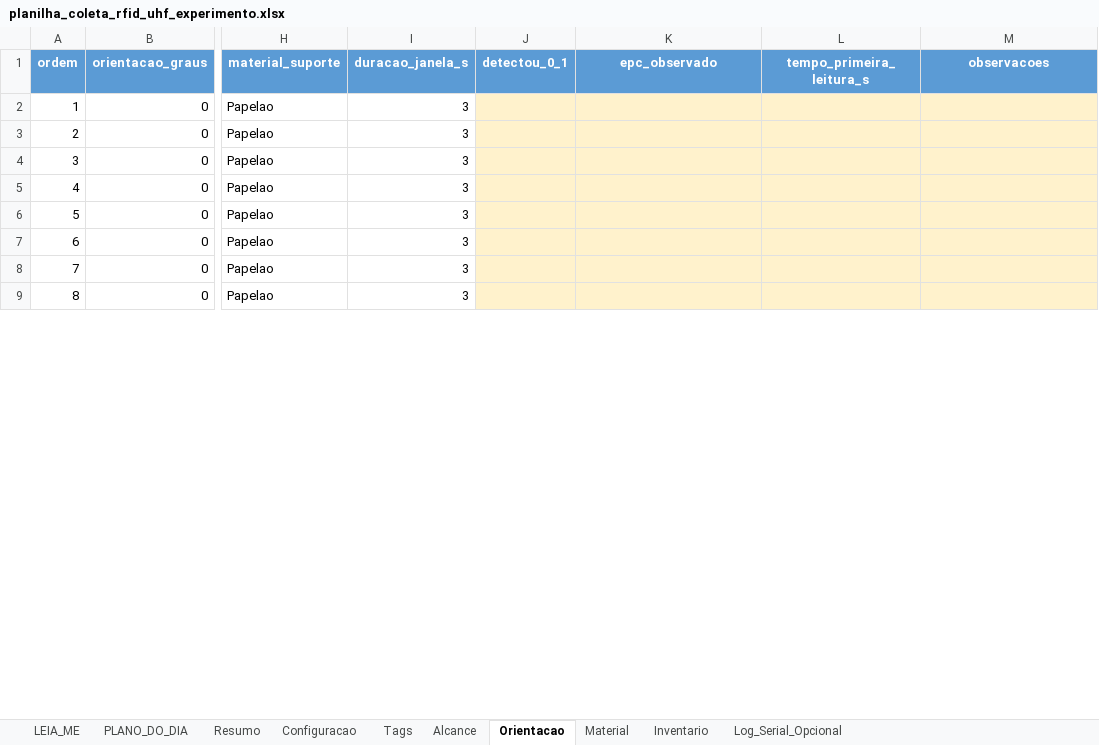
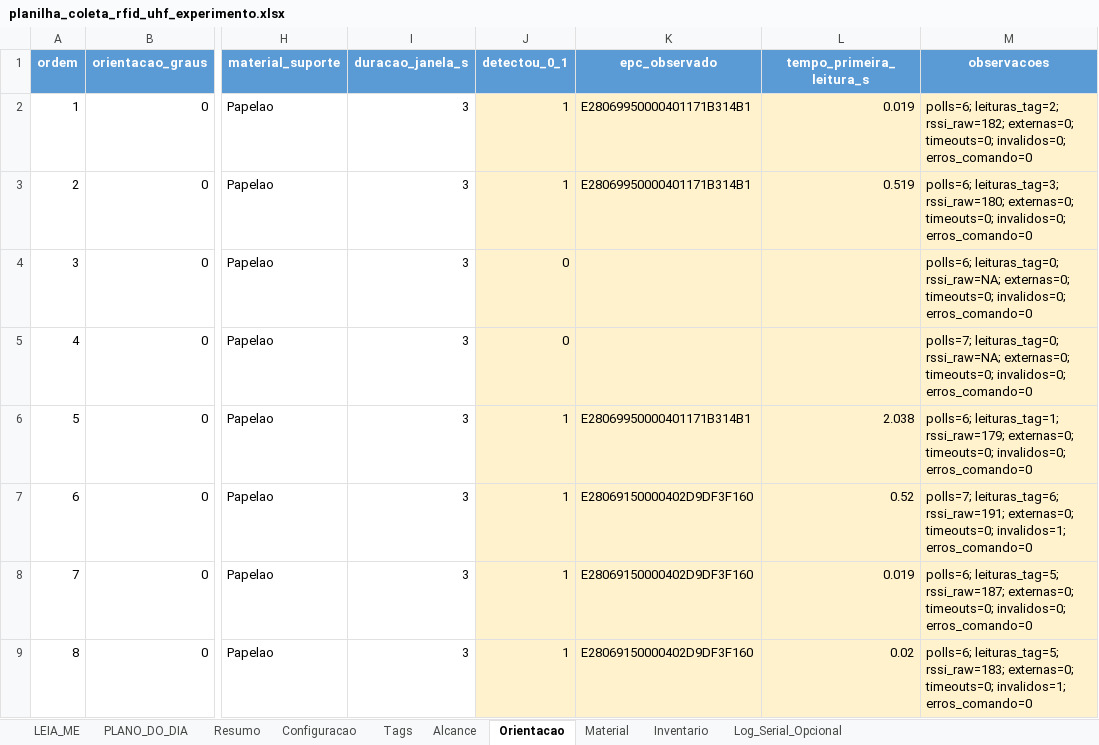
Before and after one commit to shounp/pg2, an Excel workbook: planilha_coleta_rfid_uhf_experimento.xlsx, sheet Orientacao, drawn as a sheet; only a part is shown, gaps mark what is left out; values as stored, in another font and other column widths than the file's, no borders; conditional formats not drawn; the diff covers the shown part only; the diff names each change by its address in the sheet, - before the commit and + after, or states it on an @@ line.

```diff
--- a/planilha_coleta_rfid_uhf_experimento.xlsx (sheet Orientacao)
+++ b/planilha_coleta_rfid_uhf_experimento.xlsx (sheet Orientacao)
-J2:J3 (detectou_0_1): (empty)
+J2:J3 (detectou_0_1): 1
-K2:K3 (epc_observado): (empty)
+K2:K3 (epc_observado): E28069950000401171B314B1
-L2 (tempo_primeira_leitura_s): (empty)
+L2 (tempo_primeira_leitura_s): 0.019
-M2 (observacoes): (empty)
+M2 (observacoes): polls=6; leituras_tag=2; rssi_raw=182; externas=0; timeouts=0; invalidos=0; erros_comando=0
-L3 (tempo_primeira_leitura_s): (empty)
+L3 (tempo_primeira_leitura_s): 0.519
-M3 (observacoes): (empty)
+M3 (observacoes): polls=6; leituras_tag=3; rssi_raw=180; externas=0; timeouts=0; invalidos=0; erros_comando=0
-J4:J5 (detectou_0_1): (empty)
+J4:J5 (detectou_0_1): 0
-M4 (observacoes): (empty)
+M4 (observacoes): polls=6; leituras_tag=0; rssi_raw=NA; externas=0; timeouts=0; invalidos=0; erros_comando=0
-M5 (observacoes): (empty)
+M5 (observacoes): polls=7; leituras_tag=0; rssi_raw=NA; externas=0; timeouts=0; invalidos=0; erros_comando=0
-J6:J9 (detectou_0_1): (empty)
+J6:J9 (detectou_0_1): 1
-K6 (epc_observado): (empty)
+K6 (epc_observado): E28069950000401171B314B1
-L6 (tempo_primeira_leitura_s): (empty)
+L6 (tempo_primeira_leitura_s): 2.038
-M6 (observacoes): (empty)
+M6 (observacoes): polls=6; leituras_tag=1; rssi_raw=179; externas=0; timeouts=0; invalidos=0; erros_comando=0
-K7:K9 (epc_observado): (empty)
+K7:K9 (epc_observado): E28069150000402D9DF3F160
-L7 (tempo_primeira_leitura_s): (empty)
+L7 (tempo_primeira_leitura_s): 0.52
-M7 (observacoes): (empty)
+M7 (observacoes): polls=7; leituras_tag=6; rssi_raw=191; externas=0; timeouts=0; invalidos=1; erros_comando=0
-L8 (tempo_primeira_leitura_s): (empty)
+L8 (tempo_primeira_leitura_s): 0.019
-M8 (observacoes): (empty)
+M8 (observacoes): polls=6; leituras_tag=5; rssi_raw=187; externas=0; timeouts=0; invalidos=0; erros_comando=0
-L9 (tempo_primeira_leitura_s): (empty)
+L9 (tempo_primeira_leitura_s): 0.02
-M9 (observacoes): (empty)
+M9 (observacoes): polls=6; leituras_tag=5; rssi_raw=183; externas=0; timeouts=0; invalidos=1; erros_comando=0
```
Also changed, not shown: 136 edited cells elsewhere in this sheet, sheet Log_Serial_Opcional, sheet Alcance, sheet Material, sheet Resumo, sheet Inventario, sheet Tags, 2 more sheets.
